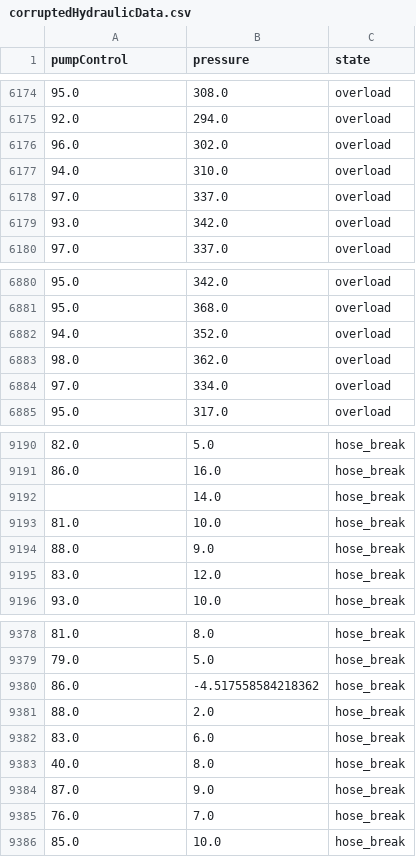
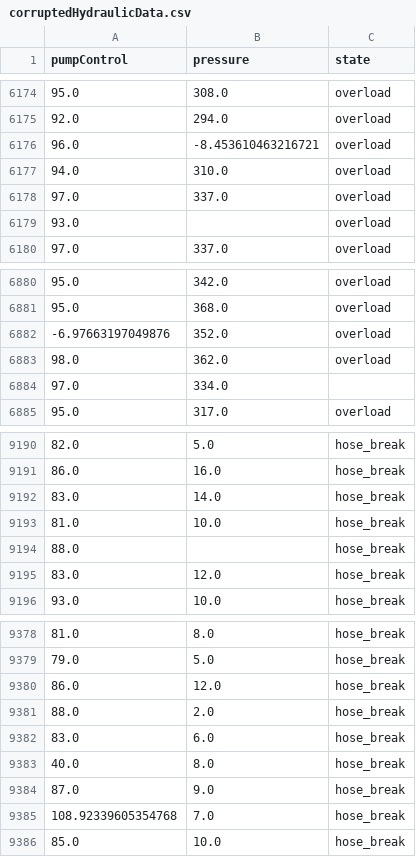
Before and after one commit to DeviceTwin/HydraulicControlML, a CSV file: Data/corruptedHydraulicData.csv, drawn as a sheet; only a part is shown, gaps mark what is left out; the diff covers the shown part only.

```diff
--- a/Data/corruptedHydraulicData.csv
+++ b/Data/corruptedHydraulicData.csv
@@ -6175,6 +6175,6 @@ pumpControl,pressure,state
 92.0,294.0,overload
-96.0,302.0,overload
+96.0,-8.453610463216721,overload
 94.0,310.0,overload
 97.0,337.0,overload
-93.0,342.0,overload
+93.0,,overload
 97.0,337.0,overload
@@ -6881,5 +6881,5 @@ pumpControl,pressure,state
 95.0,368.0,overload
-94.0,352.0,overload
+-6.97663197049876,352.0,overload
 98.0,362.0,overload
-97.0,334.0,overload
+97.0,334.0,
 95.0,317.0,overload
@@ -9191,5 +9191,5 @@ pumpControl,pressure,state
 86.0,16.0,hose_break
-,14.0,hose_break
+83.0,14.0,hose_break
 81.0,10.0,hose_break
-88.0,9.0,hose_break
+88.0,,hose_break
 83.0,12.0,hose_break
@@ -9379,3 +9379,3 @@ pumpControl,pressure,state
 79.0,5.0,hose_break
-86.0,-4.517558584218362,hose_break
+86.0,12.0,hose_break
 88.0,2.0,hose_break
@@ -9384,3 +9384,3 @@ pumpControl,pressure,state
 87.0,9.0,hose_break
-76.0,7.0,hose_break
+108.92339605354768,7.0,hose_break
 85.0,10.0,hose_break
```
Also changed, not shown: 1 added row, 1 removed row, 1 moved row and 134 edited cells elsewhere in this file, Data/cleanHydraulicData.csv, Data/scaledHydraulicData.csv, 29 other files.
